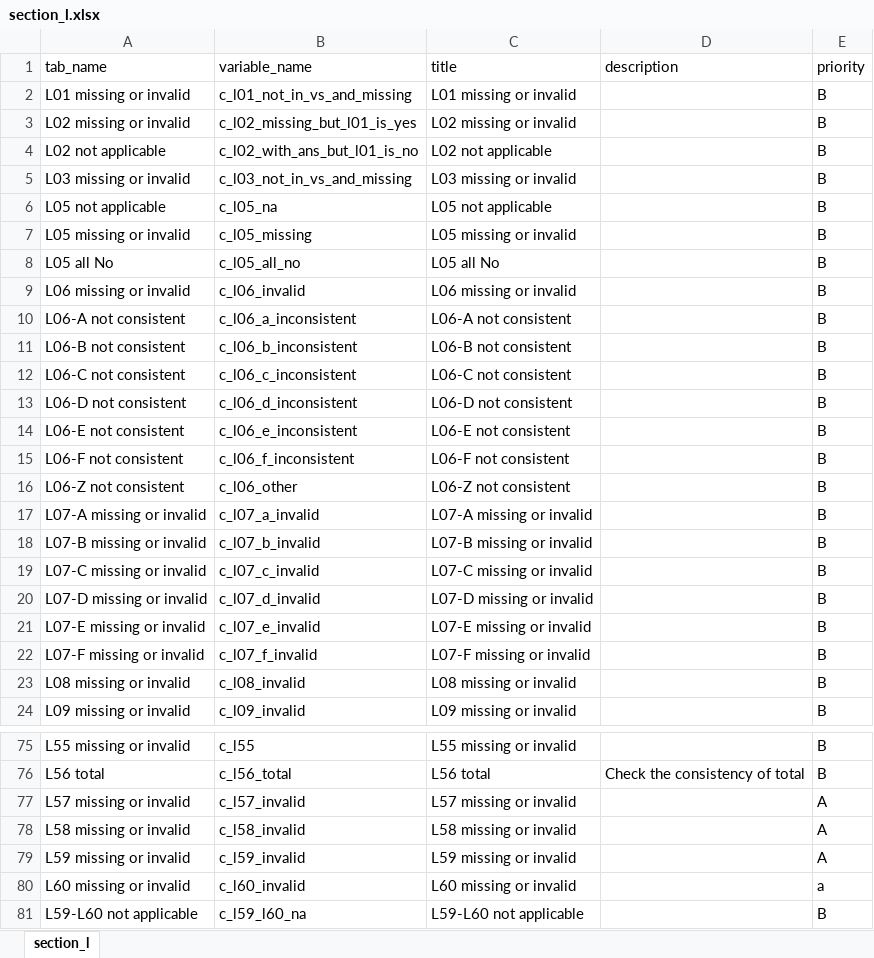
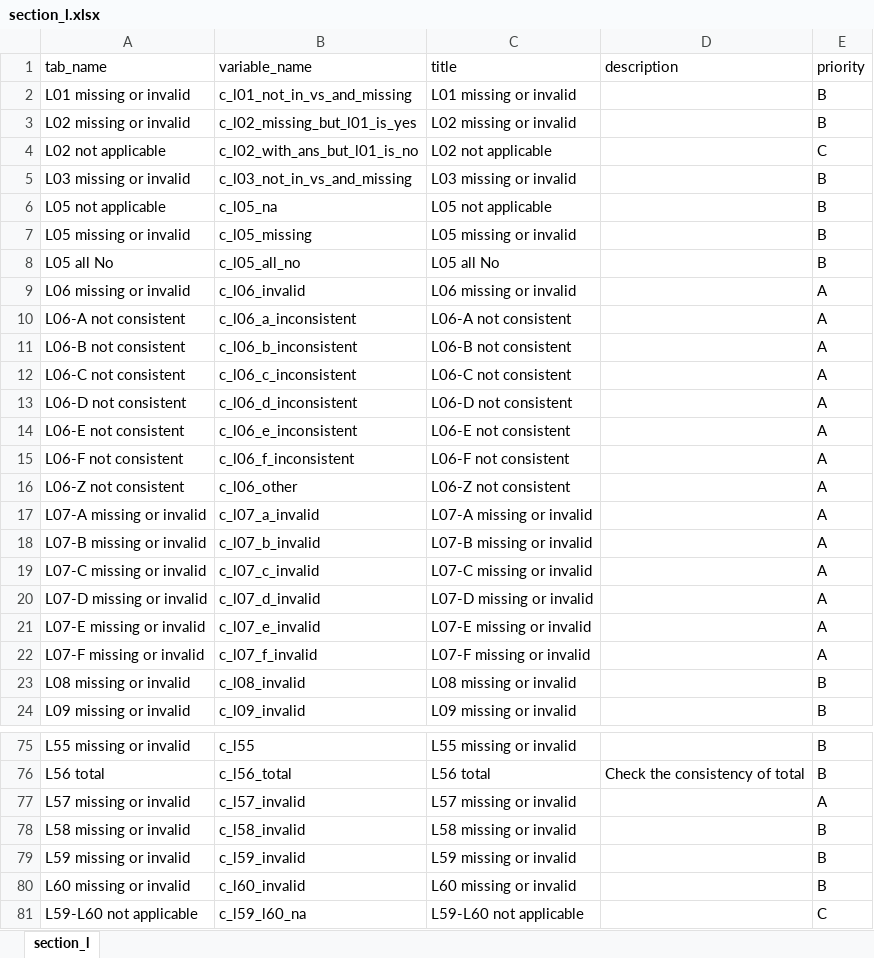
Before and after one commit to yng-me/rcbms-app, an Excel workbook: src/main/static/rcbms/scripts/2021-pilot-cbms/references/sections/section_l.xlsx, sheet section_l, drawn as a sheet; only a part is shown, gaps mark what is left out; values as stored, in another font and other column widths than the file's, no borders; the diff covers the shown part only; the diff names each change by its address in the sheet, - before the commit and + after, or states it on an @@ line.

```diff
--- a/src/main/static/rcbms/scripts/2021-pilot-cbms/references/sections/section_l.xlsx (sheet section_l)
+++ b/src/main/static/rcbms/scripts/2021-pilot-cbms/references/sections/section_l.xlsx (sheet section_l)
-E4 (priority): B
+E4 (priority): C
-E9:E22 (priority): B
+E9:E22 (priority): A
-E78:E79 (priority): A
+E78:E79 (priority): B
-E80 (priority): a
+E80 (priority): B
-E81 (priority): B
+E81 (priority): C
```
Also changed, not shown: 3 edited cells elsewhere in this sheet, 14 other files.
